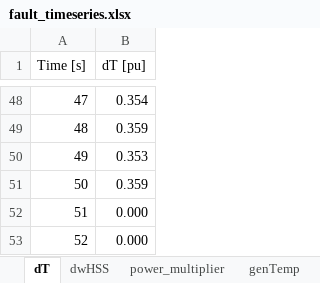
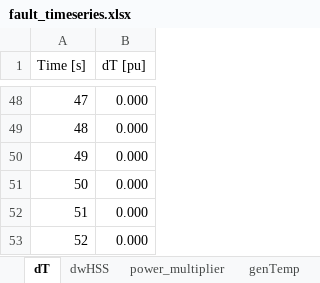
Before and after one commit to badeshiben/Fault-Impact-Reduction-Control-Module, an Excel workbook: CART dependencies/fault_timeseries.xlsx, sheet dT, drawn as a sheet; only a part is shown, gaps mark what is left out; values as stored, in another font and other column widths than the file's, no borders; the diff covers the shown part only; the diff names each change by its address in the sheet, - before the commit and + after, or states it on an @@ line.

```diff
--- a/CART dependencies/fault_timeseries.xlsx (sheet dT)
+++ b/CART dependencies/fault_timeseries.xlsx (sheet dT)
-B48 (dT [pu]): 0.354
+B48 (dT [pu]): 0.000
-B49 (dT [pu]): 0.359
+B49 (dT [pu]): 0.000
-B50 (dT [pu]): 0.353
+B50 (dT [pu]): 0.000
-B51 (dT [pu]): 0.359
+B51 (dT [pu]): 0.000
```
Also changed, not shown: 27 edited cells elsewhere in this sheet, sheet dwHSS, sheet ax, sheet power_multiplier, 16 other files.
